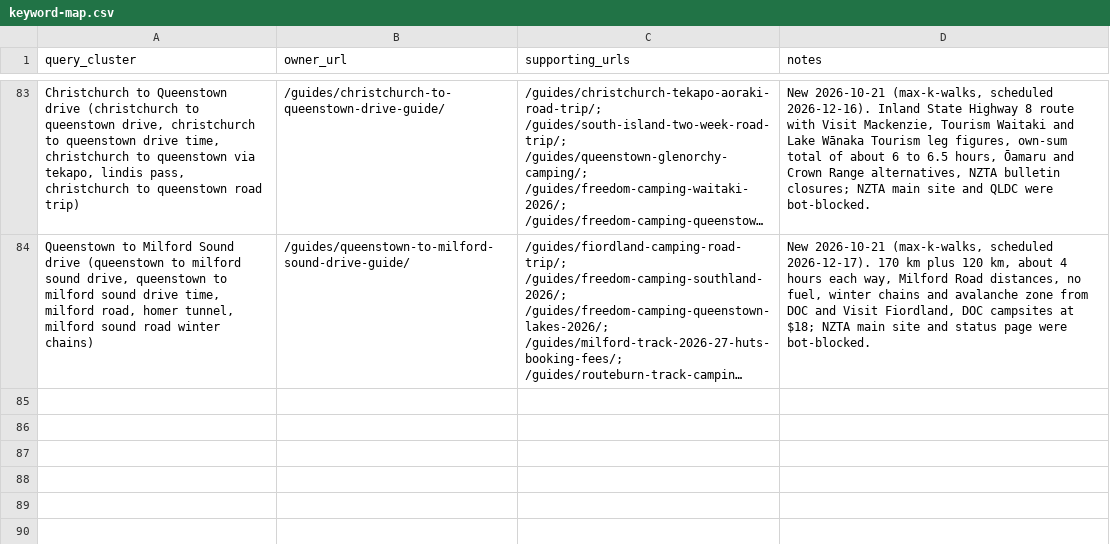
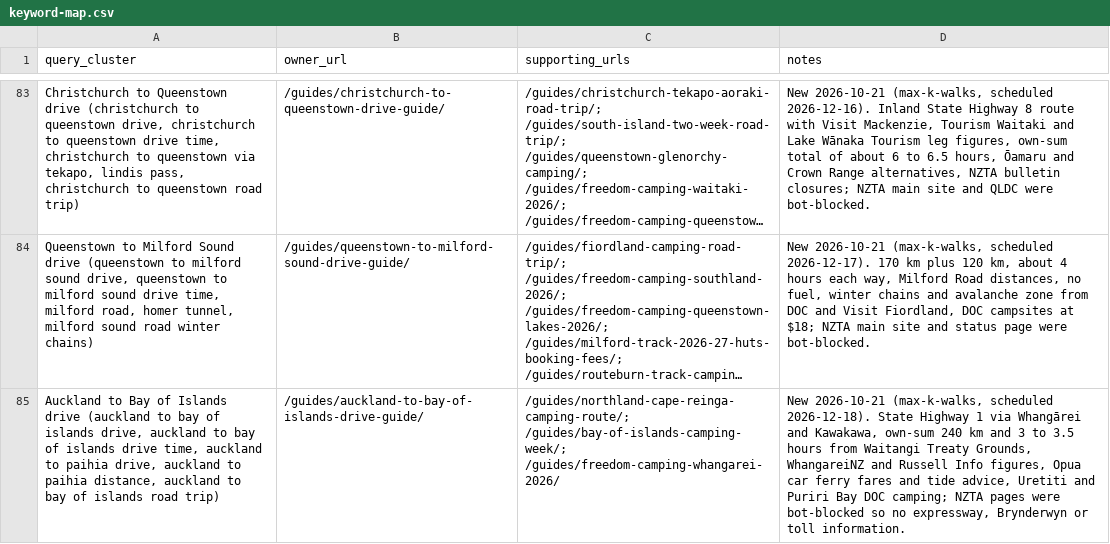
Before and after one commit to CristianRus4/kiwicamping-web, a CSV file: docs/growth/audit/keyword-map.csv, drawn as a sheet; only a part is shown, gaps mark what is left out; long unchanged cells end in …; the diff names each change by its address in the sheet, - before the commit and + after, or states it on an @@ line.

```diff
--- a/docs/growth/audit/keyword-map.csv
+++ b/docs/growth/audit/keyword-map.csv
+row 85: Auckland to Bay of Islands drive (auckland to bay of islands drive, auckland to bay of islands drive time, auckland to paihia drive, auckland to paihia distance, auckland to bay of islands road trip) | /guides/auckland-to-bay-of-islands-drive-guide/ | /guides/northland-cape-reinga-camping-route/; /guides/bay-of-islands-camping-week/; /guides/freedom-camping-whangarei-2026/ | New 2026-10-21 (max-k-walks, scheduled 2026-12-18). State Highway 1 via Whangārei and Kawakawa, own-sum 240 km and 3 to 3.5 hours from Waitangi Treaty Grounds, WhangareiNZ and Russell Info figures, Opua car ferry fares and tide advice, Uretiti and Puriri Bay DOC camping; NZTA pages were bot-blocked so no expressway, Brynderwyn or toll information.
```
Also changed, not shown: docs/growth/changelog.csv, 21 other files.
